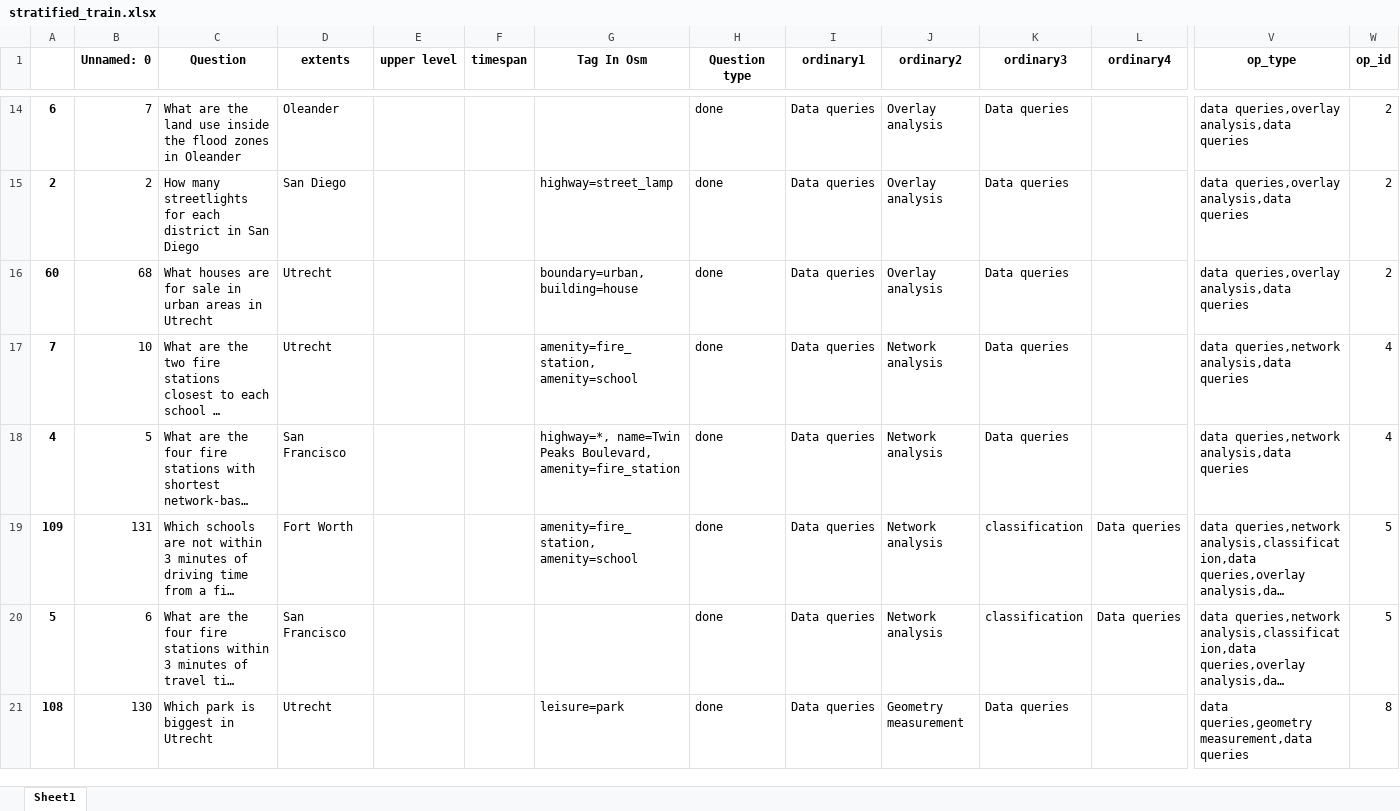
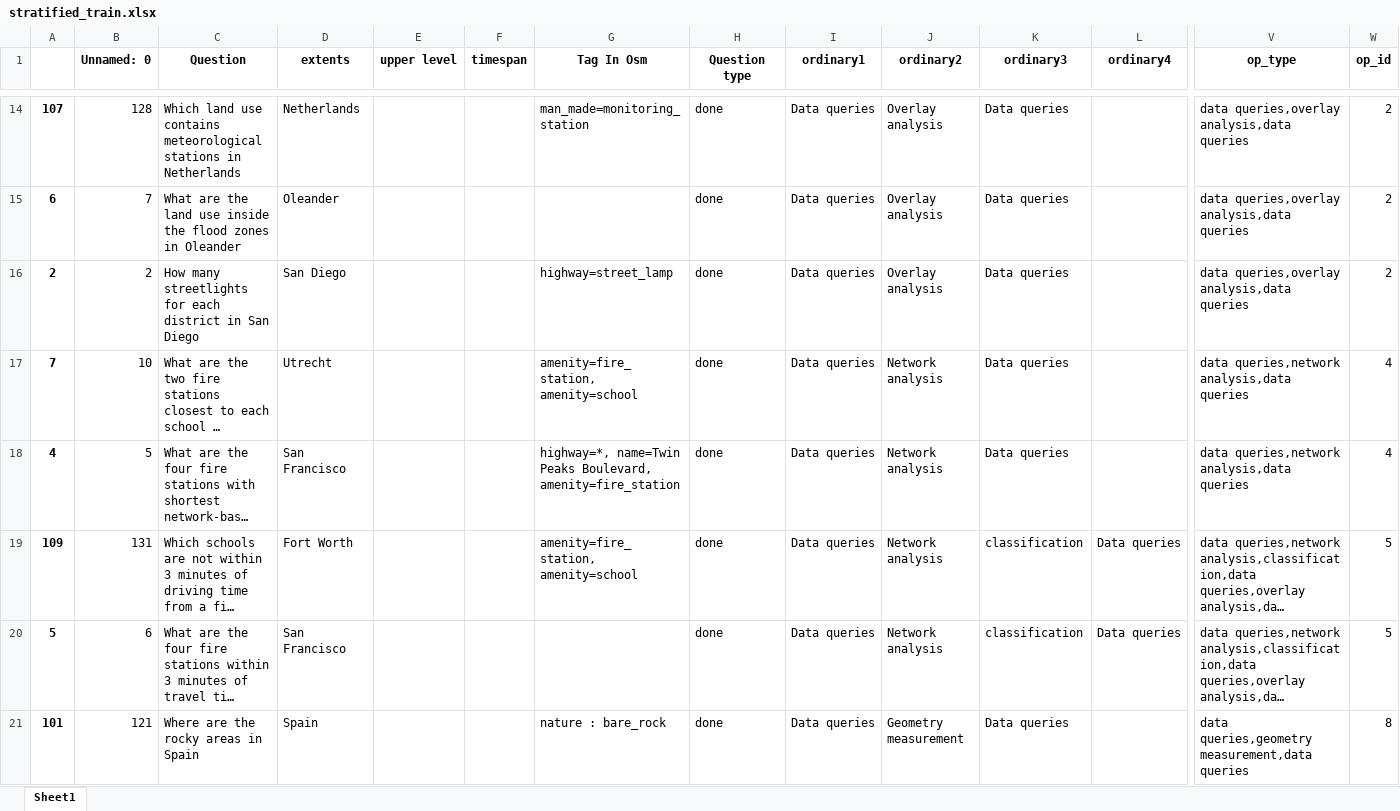
Before and after one commit to Chaeguevara/Text2Geo-flow, an Excel workbook: textToOps/data/processed/stratified_train.xlsx, sheet Sheet1, drawn as a sheet; only a part is shown, gaps mark what is left out; the shorter side is filled out with more unchanged rows; long unchanged cells end in …; values as stored, in another font and other column widths than the file's, no borders; removed rows and columns are numbered as before the commit, all else as after; rows hold the shown columns only; the diff covers the shown part only; the diff names each change by its address in the sheet, - before the commit and + after, or states it on an @@ line.

```diff
--- a/textToOps/data/processed/stratified_train.xlsx (sheet Sheet1)
+++ b/textToOps/data/processed/stratified_train.xlsx (sheet Sheet1)
+row 14: 107 | 128 | Which land use contains meteorological stations in Netherlands | Netherlands |  |  | man_made=monitoring_station | done | Data queries | Overlay analysis | Data queries |  | data queries,overlay analysis,data queries | 2
-row 16: 60 | 68 | What houses are for sale in urban areas in Utrecht | Utrecht |  |  | boundary=urban, building=house | done | Data queries | Overlay analysis | Data queries |  | data queries,overlay analysis,data queries | 2
+row 21: 101 | 121 | Where are the rocky areas in Spain | Spain |  |  | nature : bare_rock | done | Data queries | Geometry measurement | Data queries |  | data queries,geometry measurement,data queries | 8
```
Also changed, not shown: 12 added rows, 13 removed rows, 33 moved rows and 36 edited cells elsewhere in this sheet, textToOps/data/processed/paraphrased_train.xlsx, textToOps/data/processed/stratified_test.xlsx, 2 other files.
